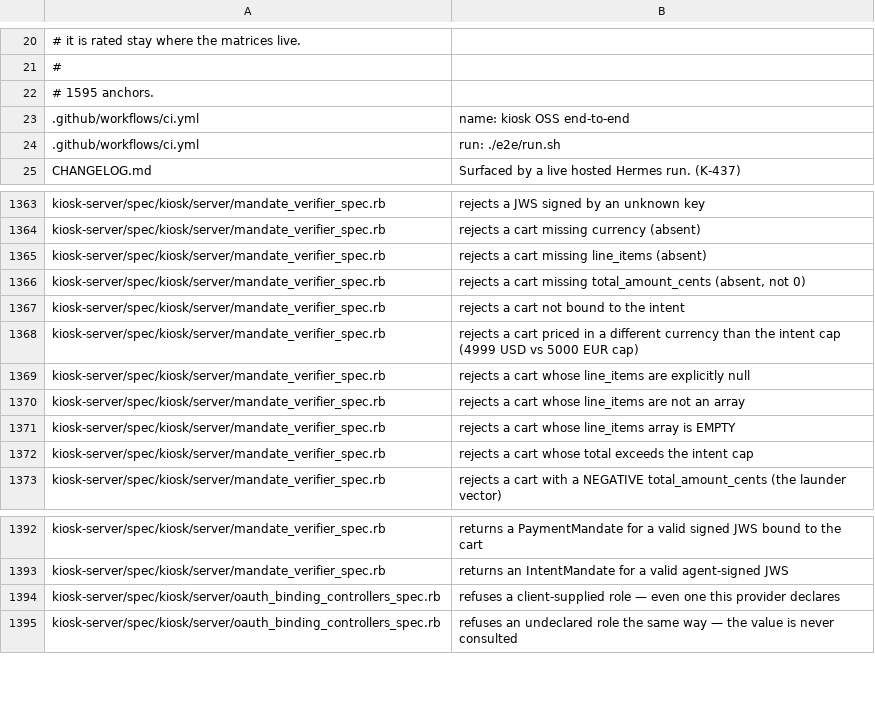
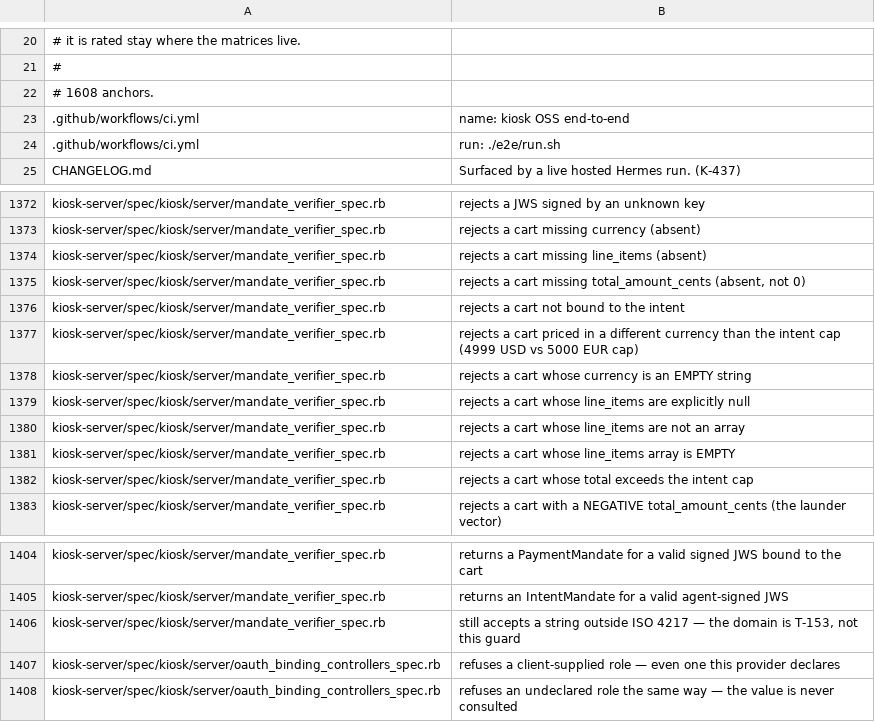
Before and after one commit to kiosk-hq/kiosk, a TSV file: spec/conformance-anchors.tsv, drawn as a sheet; only a part is shown, gaps mark what is left out; the diff covers the shown part only.

```diff
--- a/spec/conformance-anchors.tsv
+++ b/spec/conformance-anchors.tsv
@@ -21,3 +21,3 @@
 #
-# 1595 anchors.
+# 1608 anchors.
 .github/workflows/ci.yml	name: kiosk OSS end-to-end
@@ -1368,2 +1377,3 @@ kiosk-server/spec/kiosk/server/mandate_verifier_spec.rb	rejects a cart not bound
 kiosk-server/spec/kiosk/server/mandate_verifier_spec.rb	rejects a cart priced in a different currency than the intent cap (4999 USD vs 5000 EUR cap)
+kiosk-server/spec/kiosk/server/mandate_verifier_spec.rb	rejects a cart whose currency is an EMPTY string
 kiosk-server/spec/kiosk/server/mandate_verifier_spec.rb	rejects a cart whose line_items are explicitly null
@@ -1393,2 +1405,3 @@ kiosk-server/spec/kiosk/server/mandate_verifier_spec.rb	returns a PaymentMandate
 kiosk-server/spec/kiosk/server/mandate_verifier_spec.rb	returns an IntentMandate for a valid agent-signed JWS
+kiosk-server/spec/kiosk/server/mandate_verifier_spec.rb	still accepts a string outside ISO 4217 — the domain is T-153, not this guard
 kiosk-server/spec/kiosk/server/oauth_binding_controllers_spec.rb	refuses a client-supplied role — even one this provider declares
```
Also changed, not shown: 11 added rows elsewhere in this file, spec/public-spec-sections.tsv, 3 other files.
